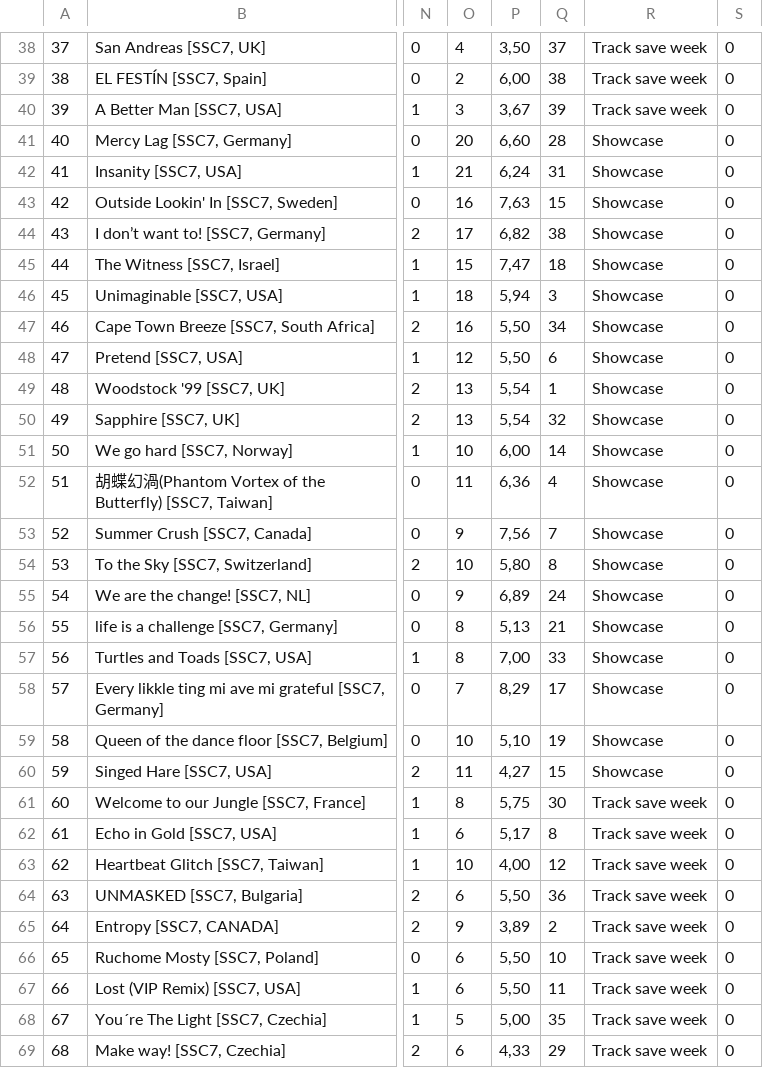
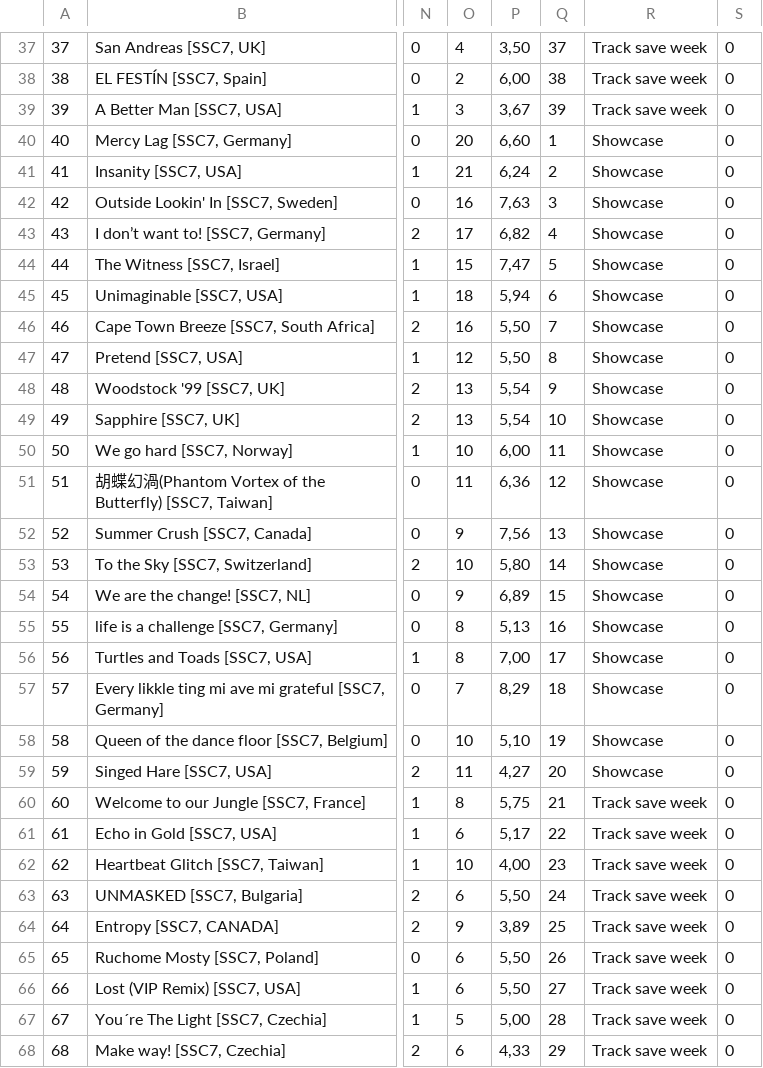
Before and after one commit to SunoSongContest/rules, a CSV file: assets/csv/SSC7_Votes_list.csv, drawn as a sheet; only a part is shown, gaps mark what is left out; addresses are those after the commit; the diff covers the shown part only; the diff names each change by its address in the sheet, - before the commit and + after, or states it on an @@ line.

```diff
--- a/assets/csv/SSC7_Votes_list.csv
+++ b/assets/csv/SSC7_Votes_list.csv
-Q40: 28
+Q40: 1
-Q41: 31
+Q41: 2
-Q42: 15
+Q42: 3
-Q43: 38
+Q43: 4
-Q44: 18
+Q44: 5
-Q45: 3
+Q45: 6
-Q46: 34
+Q46: 7
-Q47: 6
+Q47: 8
-Q48: 1
+Q48: 9
-Q49: 32
+Q49: 10
-Q50: 14
+Q50: 11
-Q51: 4
+Q51: 12
-Q52: 7
+Q52: 13
-Q53: 8
+Q53: 14
-Q54: 24
+Q54: 15
-Q55: 21
+Q55: 16
-Q56: 33
+Q56: 17
-Q57: 17
+Q57: 18
-Q59: 15
+Q59: 20
-Q60: 30
+Q60: 21
-Q61: 8
+Q61: 22
-Q62: 12
+Q62: 23
-Q63: 36
+Q63: 24
-Q64: 2
+Q64: 25
-Q65: 10
+Q65: 26
-Q66: 11
+Q66: 27
-Q67: 35
+Q67: 28
```
Also changed, not shown: 1 removed row and 14 edited cells elsewhere in this file, assets/csv/SSC7_submissions.csv.
